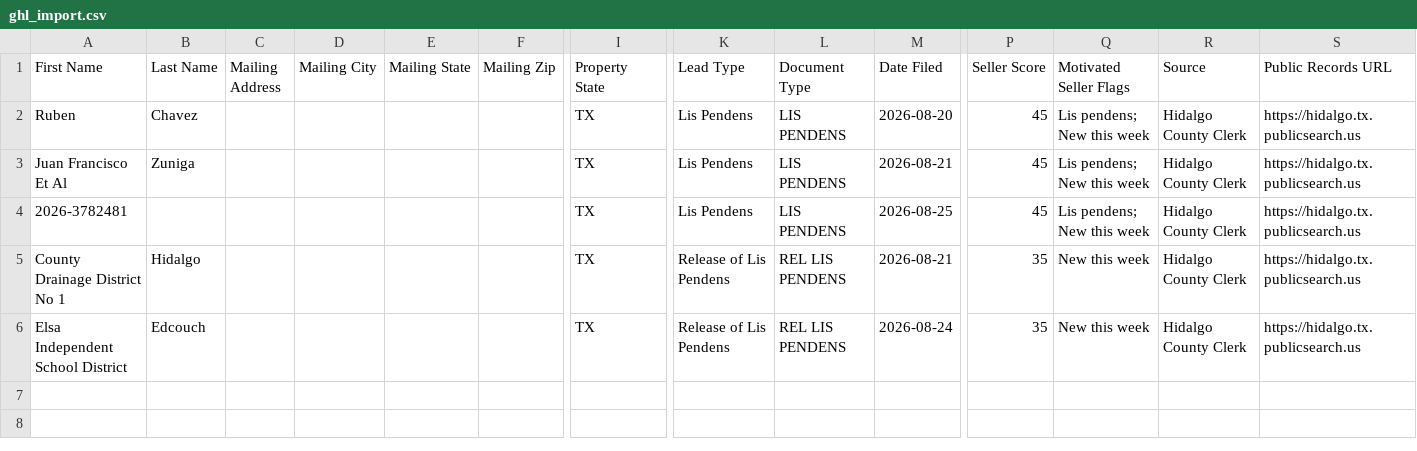
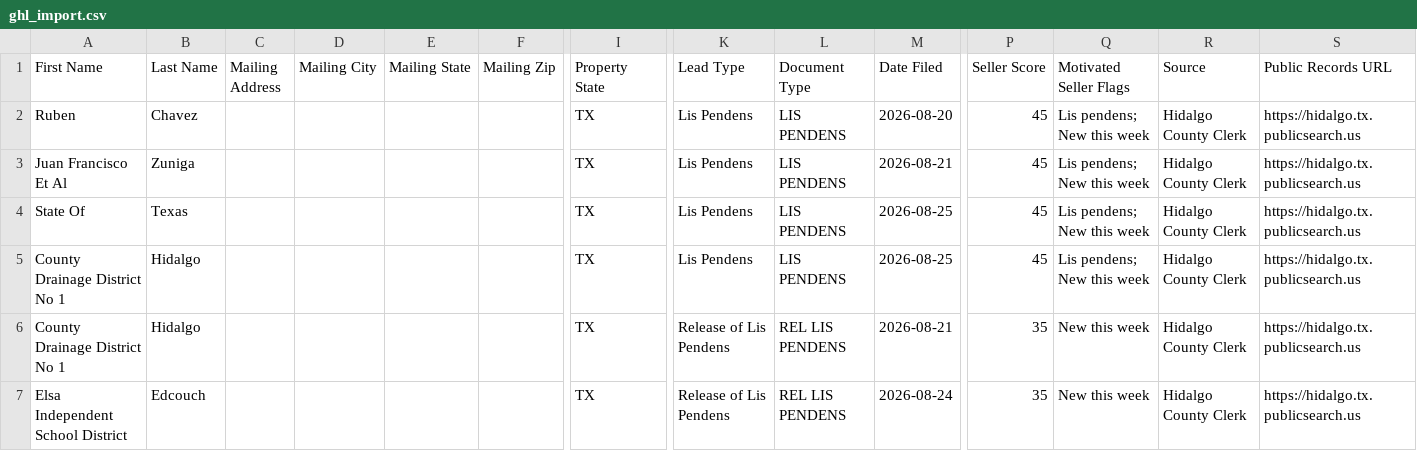
Before and after one commit to martinherrerajr33-source/Hidalgo-leads, a CSV file: data/ghl_import.csv, drawn as a sheet; only a part is shown, gaps mark what is left out; addresses are those after the commit; rows hold the shown columns only; the diff names each change by its address in the sheet, - before the commit and + after, or states it on an @@ line.

```diff
--- a/data/ghl_import.csv
+++ b/data/ghl_import.csv
+row 4: State Of | Texas |  |  |  |  | TX | Lis Pendens | LIS PENDENS | 2026-08-25 | 45 | Lis pendens; New this week | Hidalgo County Clerk | https://hidalgo.tx.publicsearch.us
-A5 (First Name): 2026-3782481
+A5 (First Name): County Drainage District No 1
-B5 (Last Name): (empty)
+B5 (Last Name): Hidalgo
```
Also changed, not shown: 2 other files.
